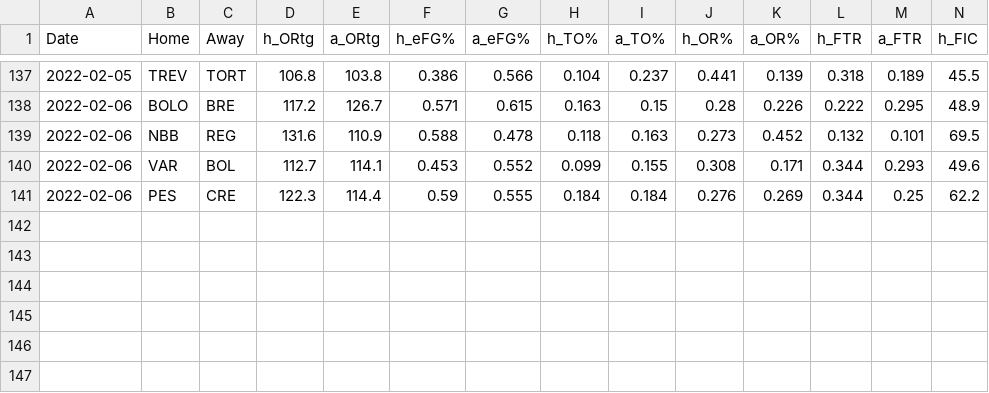
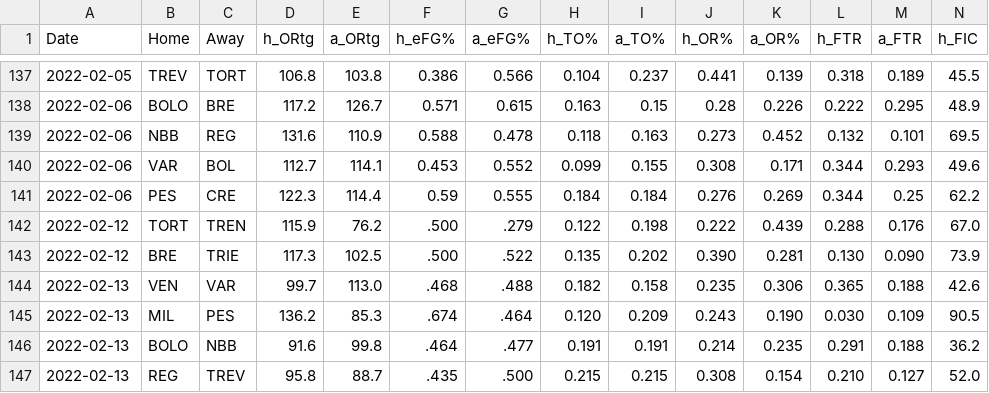
Before and after one commit to jackmitt/intl_basketball, a CSV file: csv_data/Italy/Current Season/gameStats.csv, drawn as a sheet; only a part is shown, gaps mark what is left out; rows hold the shown columns only; the diff names each change by its address in the sheet, - before the commit and + after, or states it on an @@ line.

```diff
--- a/csv_data/Italy/Current Season/gameStats.csv
+++ b/csv_data/Italy/Current Season/gameStats.csv
+row 142: 2022-02-12 | TORT | TREN | 115.9 | 76.2 | .500 | .279 | 0.122 | 0.198 | 0.222 | 0.439 | 0.288 | 0.176 | 67.0
+row 143: 2022-02-12 | BRE | TRIE | 117.3 | 102.5 | .500 | .522 | 0.135 | 0.202 | 0.390 | 0.281 | 0.130 | 0.090 | 73.9
+row 144: 2022-02-13 | VEN | VAR | 99.7 | 113.0 | .468 | .488 | 0.182 | 0.158 | 0.235 | 0.306 | 0.365 | 0.188 | 42.6
+row 145: 2022-02-13 | MIL | PES | 136.2 | 85.3 | .674 | .464 | 0.120 | 0.209 | 0.243 | 0.190 | 0.030 | 0.109 | 90.5
+row 146: 2022-02-13 | BOLO | NBB | 91.6 | 99.8 | .464 | .477 | 0.191 | 0.191 | 0.214 | 0.235 | 0.291 | 0.188 | 36.2
+row 147: 2022-02-13 | REG | TREV | 95.8 | 88.7 | .435 | .500 | 0.215 | 0.215 | 0.308 | 0.154 | 0.210 | 0.127 | 52.0
```
Also changed, not shown: csv_data/France2/Current Season/gameStats.csv, csv_data/Germany/Current Season/gameStats.csv, 8 other files.
